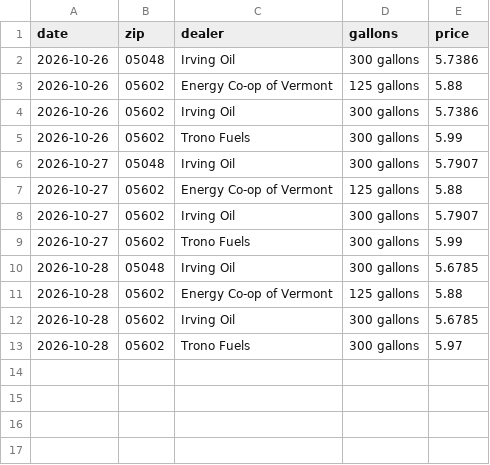
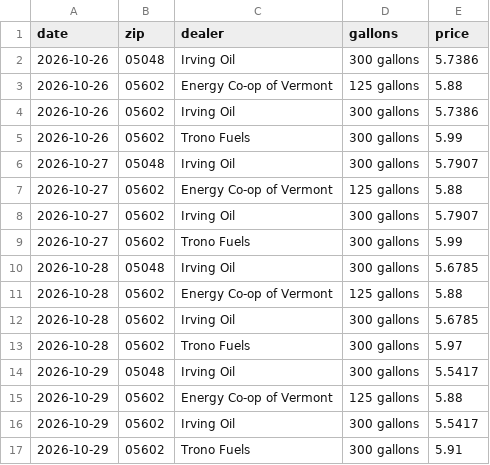
Before and after one commit to chrowe/log-heating-oil-price, a CSV file: oil_prices_by_dealer.csv, drawn as a sheet; the diff names each change by its address in the sheet, - before the commit and + after, or states it on an @@ line.

```diff
--- a/oil_prices_by_dealer.csv
+++ b/oil_prices_by_dealer.csv
+row 14: 2026-10-29 | 05048 | Irving Oil | 300 gallons | 5.5417
+row 15: 2026-10-29 | 05602 | Energy Co-op of Vermont | 125 gallons | 5.88
+row 16: 2026-10-29 | 05602 | Irving Oil | 300 gallons | 5.5417
+row 17: 2026-10-29 | 05602 | Trono Fuels | 300 gallons | 5.91
```
Also changed, not shown: irving_oil_prices.csv.
